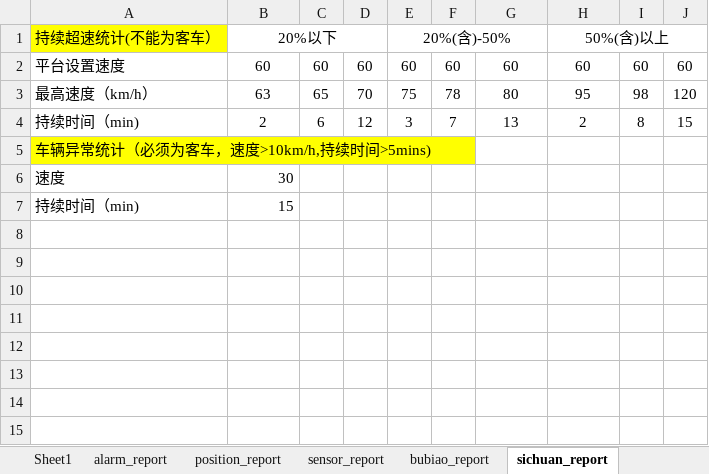
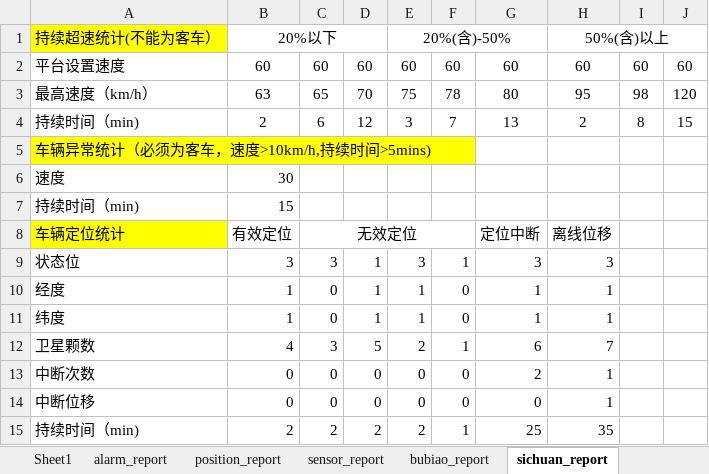
Before and after one commit to zwkj099/808, an Excel workbook: comman/upload.xlsx, sheet sichuan_report, drawn as a sheet; values as stored, in another font and other column widths than the file's, no borders; the diff names each change by its address in the sheet, - before the commit and + after, or states it on an @@ line.

```diff
--- a/comman/upload.xlsx (sheet sichuan_report)
+++ b/comman/upload.xlsx (sheet sichuan_report)
+row 8: 车辆定位统计 | 有效定位 | 无效定位 |  |  |  | 定位中断 | 离线位移
+row 9: 状态位 | 3 | 3 | 1 | 3 | 1 | 3 | 3
+row 10: 经度 | 1 | 0 | 1 | 1 | 0 | 1 | 1
+row 11: 纬度 | 1 | 0 | 1 | 1 | 0 | 1 | 1
+row 12: 卫星颗数 | 4 | 3 | 5 | 2 | 1 | 6 | 7
+row 13: 中断次数 | 0 | 0 | 0 | 0 | 0 | 2 | 1
+row 14: 中断位移 | 0 | 0 | 0 | 0 | 0 | 0 | 1
+row 15: 持续时间（min) | 2 | 2 | 2 | 2 | 1 | 25 | 35
```
Also changed, not shown: sheet alarm_report, 6 other files.
